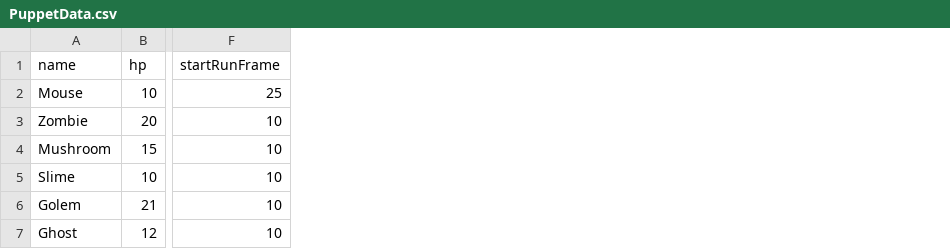
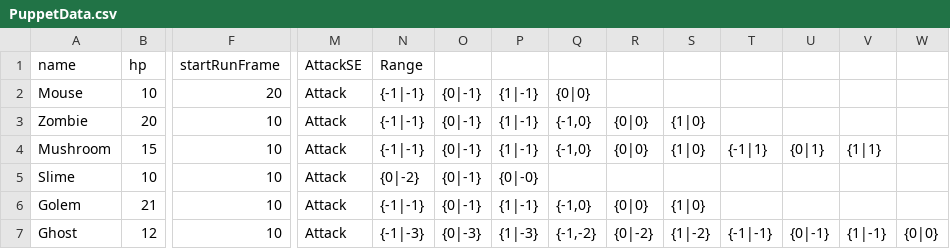
Before and after one commit to hina-og/GK3D-DirectX, a CSV file: Assets/GameData/PuppetData.csv, drawn as a sheet; only a part is shown, gaps mark what is left out; the diff names each change by its address in the sheet, - before the commit and + after, or states it on an @@ line.

```diff
--- a/Assets/GameData/PuppetData.csv
+++ b/Assets/GameData/PuppetData.csv
+column M (AttackSE), rows 2-7: all Attack
+column N (Range), rows 2-7: {-1|-1} | {-1|-1} | {-1|-1} | {0|-2} | {-1|-1} | {-1|-3}
+column O, rows 2-7: {0|-1} | {0|-1} | {0|-1} | {0|-1} | {0|-1} | {0|-3}
+column P, rows 2-7: {1|-1} | {1|-1} | {1|-1} | {0|-0} | {1|-1} | {1|-3}
+column Q, rows 2-7: {0|0} | {-1,0} | {-1,0} |  | {-1,0} | {-1,-2}
+column R, rows 3-7: {0|0} | {0|0} |  | {0|0} | {0|-2}
+column S, rows 3-7: {1|0} | {1|0} |  | {1|0} | {1|-2}
+column T, rows 4-7: {-1|1} |  |  | {-1|-1}
+column U, rows 4-7: {0|1} |  |  | {0|-1}
+column V, rows 4-7: {1|1} |  |  | {1|-1}
+column W, row 7: {0|0}
-F2 (startRunFrame): 25
+F2 (startRunFrame): 20
```
Also changed, not shown: 28 other files.
